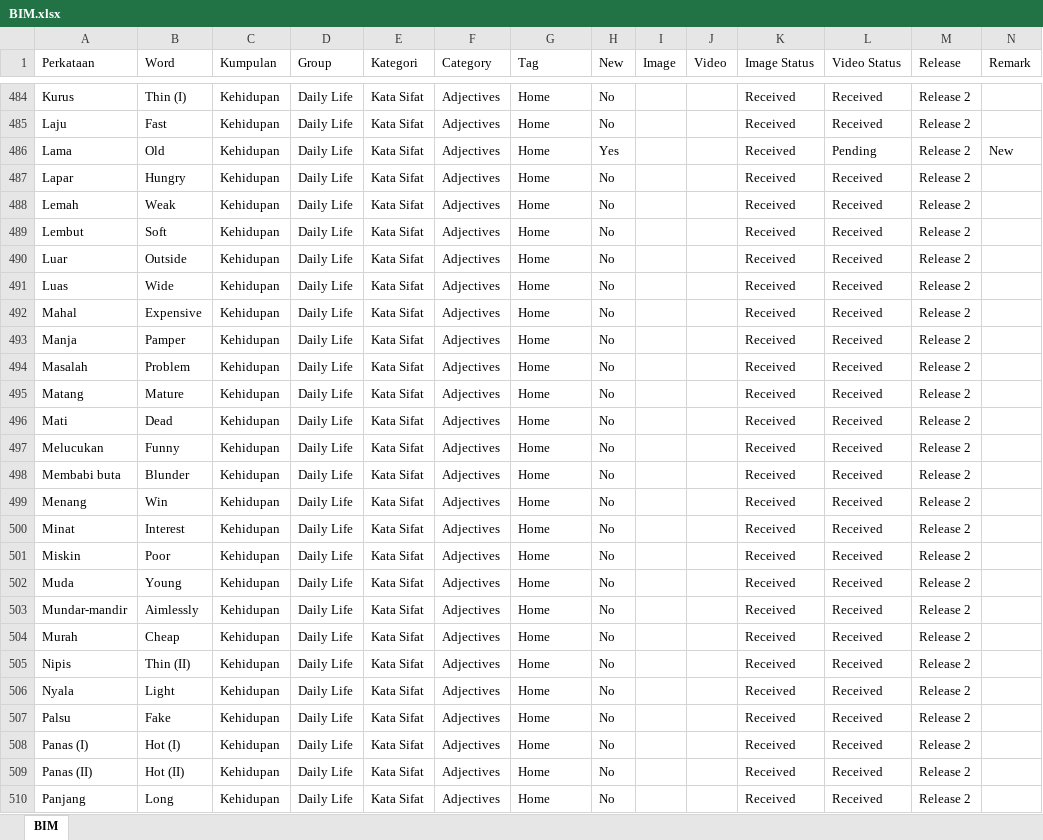
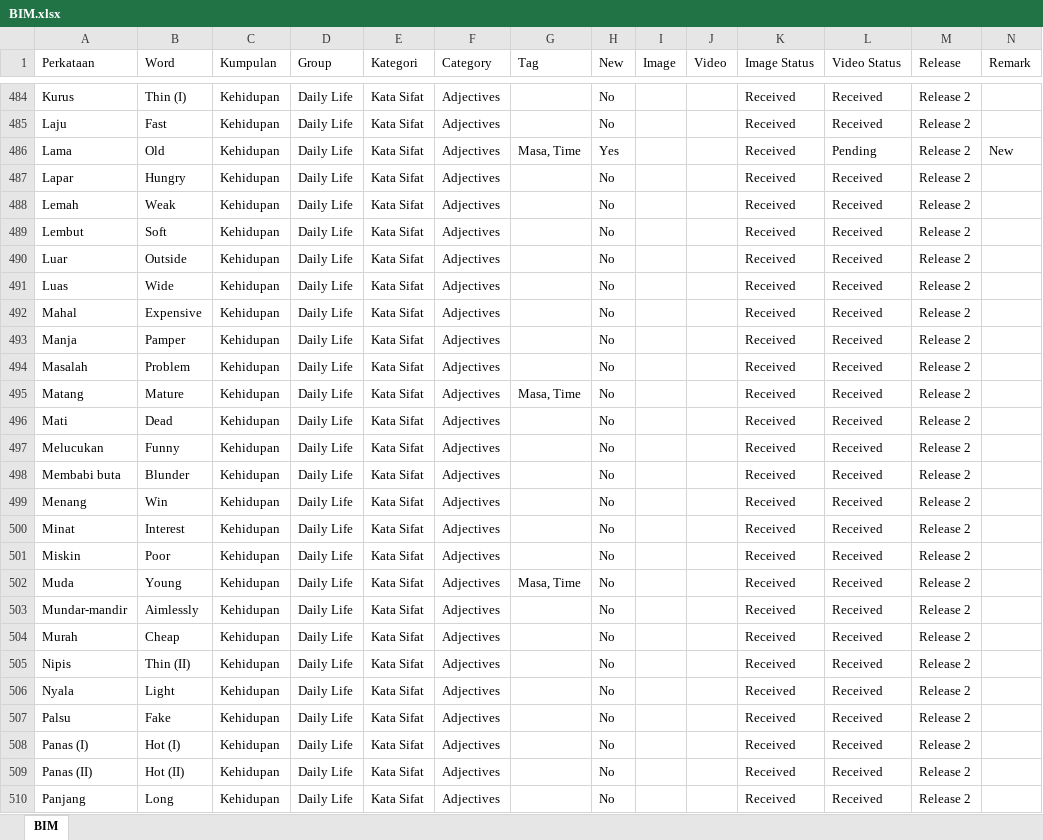
Before and after one commit to malaysiafederationofthedeaf/ggb-mfd-project, an Excel workbook: public/assets/BIM.xlsx, sheet BIM, drawn as a sheet; only a part is shown, gaps mark what is left out; values as stored, in another font and other column widths than the file's, no cell formats; charts and pictures and table styles not drawn; the diff covers the shown part only; the diff names each change by its address in the sheet, - before the commit and + after, or states it on an @@ line.

```diff
--- a/public/assets/BIM.xlsx (sheet BIM)
+++ b/public/assets/BIM.xlsx (sheet BIM)
-G484:G485 (Tag): Home
+G484:G485 (Tag): (empty)
-G486 (Tag): Home
+G486 (Tag): Masa, Time
-G487:G494 (Tag): Home
+G487:G494 (Tag): (empty)
-G495 (Tag): Home
+G495 (Tag): Masa, Time
-G496:G501 (Tag): Home
+G496:G501 (Tag): (empty)
-G502 (Tag): Home
+G502 (Tag): Masa, Time
-G503:G510 (Tag): Home
+G503:G510 (Tag): (empty)
```
Also changed, not shown: 1 removed row and 669 edited cells elsewhere in this sheet, cell formats, charts or pictures, 3 other files.
